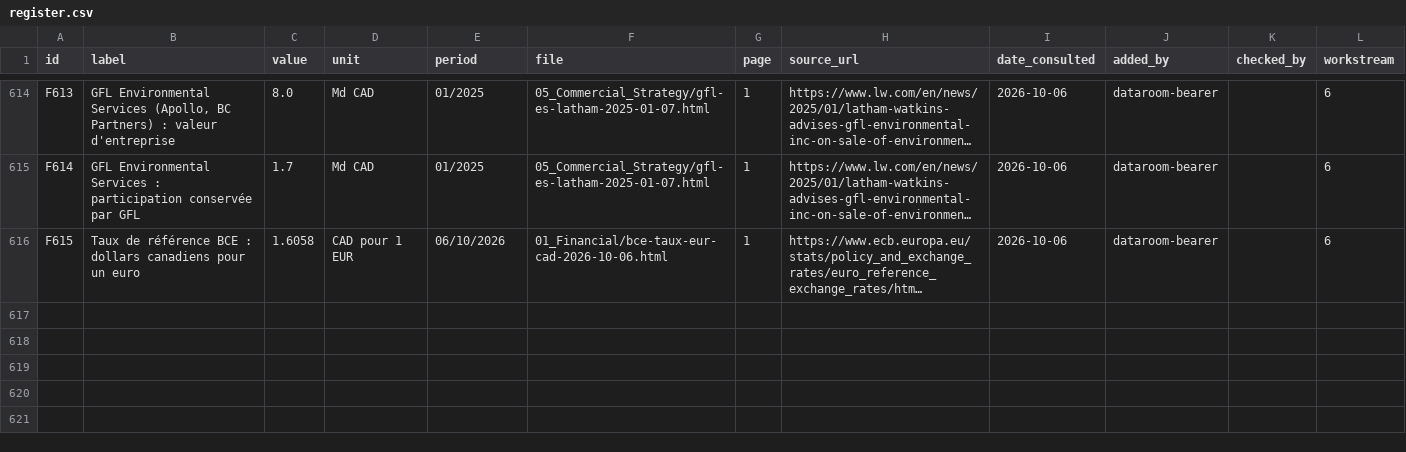
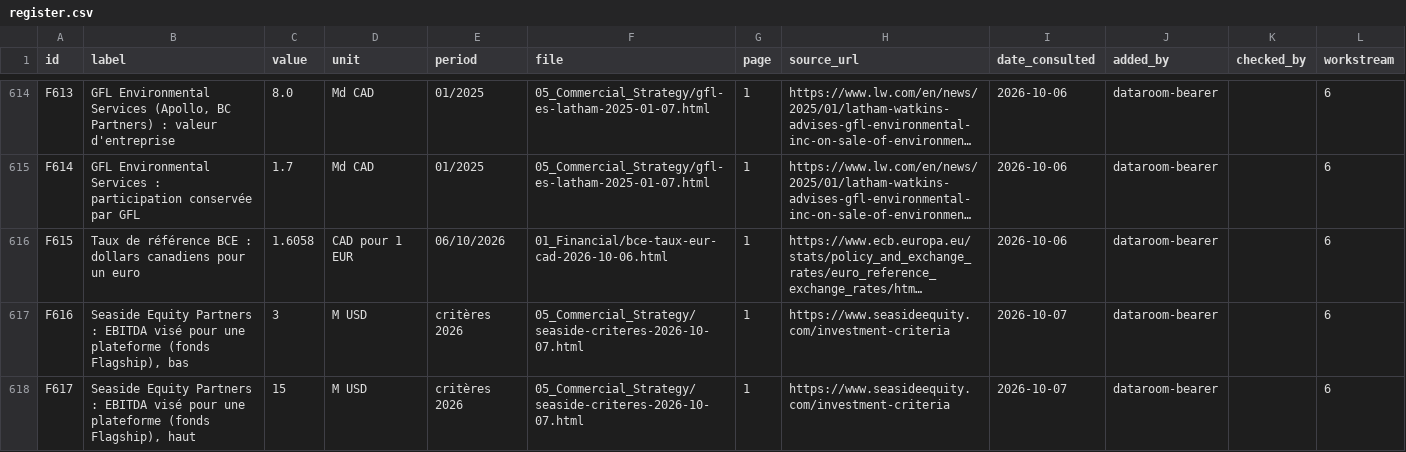
Before and after one commit to PurpleGuys/VPS-dataroom-lecture-seule-, a CSV file: 00_Admin/register.csv, drawn as a sheet; only a part is shown, gaps mark what is left out; long unchanged cells end in …; the diff names each change by its address in the sheet, - before the commit and + after, or states it on an @@ line.

Commit message:
Dépôt via MCP : deals.csv, register.csv, targets.csv

```diff
--- a/00_Admin/register.csv
+++ b/00_Admin/register.csv
+row 617: F616 | Seaside Equity Partners : EBITDA visé pour une plateforme (fonds Flagship), bas | 3 | M USD | critères 2026 | 05_Commercial_Strategy/seaside-criteres-2026-10-07.html | 1 | https://www.seasideequity.com/investment-criteria | 2026-10-07 | dataroom-bearer |  | 6
+row 618: F617 | Seaside Equity Partners : EBITDA visé pour une plateforme (fonds Flagship), haut | 15 | M USD | critères 2026 | 05_Commercial_Strategy/seaside-criteres-2026-10-07.html | 1 | https://www.seasideequity.com/investment-criteria | 2026-10-07 | dataroom-bearer |  | 6
```
Also changed, not shown: 00_Admin/deals.csv, 00_Admin/targets.csv.
